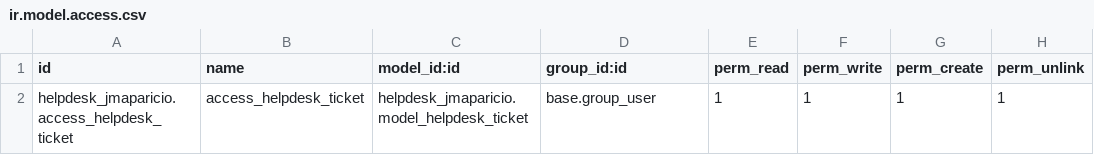
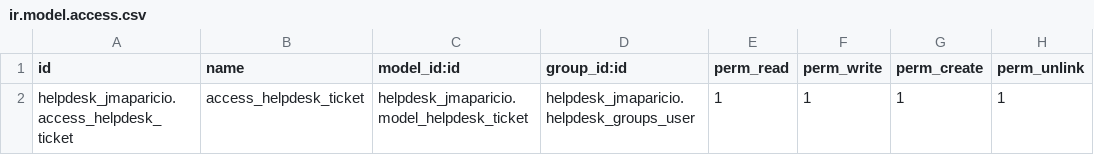
Before and after one commit to jmapariciorobotnik/curso2022-01, a CSV file: helpdesk_jmaparicio/security/ir.model.access.csv, drawn as a sheet.

```diff
--- a/helpdesk_jmaparicio/security/ir.model.access.csv
+++ b/helpdesk_jmaparicio/security/ir.model.access.csv
@@ -1,2 +1,2 @@
 id,name,model_id:id,group_id:id,perm_read,perm_write,perm_create,perm_unlink
-helpdesk_jmaparicio.access_helpdesk_ticket,access_helpdesk_ticket,helpdesk_jmaparicio.model_helpdesk_ticket,base.group_user,1,1,1,1
+helpdesk_jmaparicio.access_helpdesk_ticket,access_helpdesk_ticket,helpdesk_jmaparicio.model_helpdesk_ticket,helpdesk_jmaparicio.helpdesk_groups_user,1,1,1,1
```
Also changed, not shown: 4 other files.
